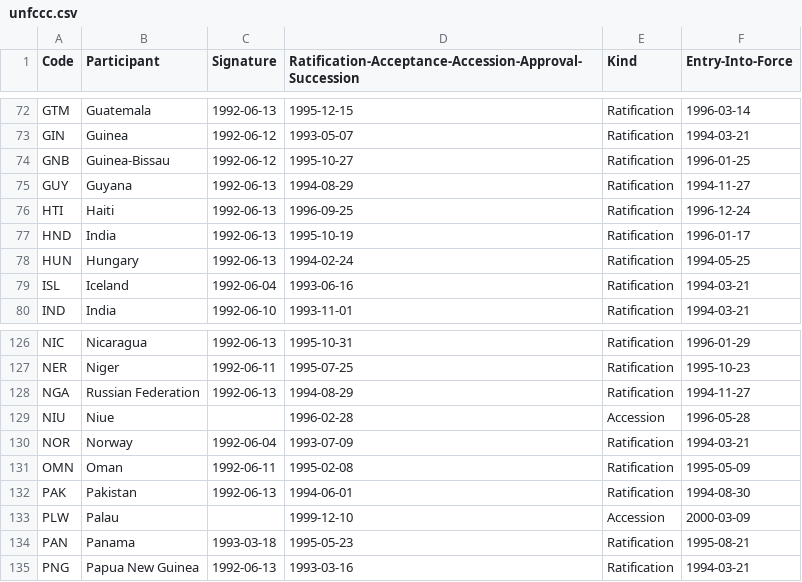
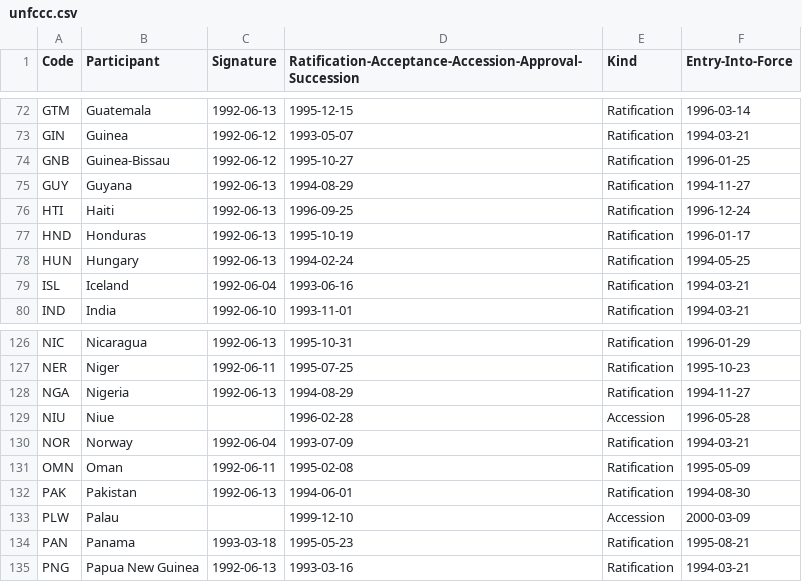
Before and after one commit to openclimatedata/countrygroups, a CSV file: data/unfccc.csv, drawn as a sheet; only a part is shown, gaps mark what is left out.

Commit message:
Fix names

```diff
--- a/data/unfccc.csv
+++ b/data/unfccc.csv
@@ -76,3 +76,3 @@ GUY,Guyana,1992-06-13,1994-08-29,Ratification,1994-11-27
 HTI,Haiti,1992-06-13,1996-09-25,Ratification,1996-12-24
-HND,India,1992-06-13,1995-10-19,Ratification,1996-01-17
+HND,Honduras,1992-06-13,1995-10-19,Ratification,1996-01-17
 HUN,Hungary,1992-06-13,1994-02-24,Ratification,1994-05-25
@@ -127,3 +127,3 @@ NIC,Nicaragua,1992-06-13,1995-10-31,Ratification,1996-01-29
 NER,Niger,1992-06-11,1995-07-25,Ratification,1995-10-23
-NGA,Russian Federation,1992-06-13,1994-08-29,Ratification,1994-11-27
+NGA,Nigeria,1992-06-13,1994-08-29,Ratification,1994-11-27
 NIU,Niue,,1996-02-28,Accession,1996-05-28
```
